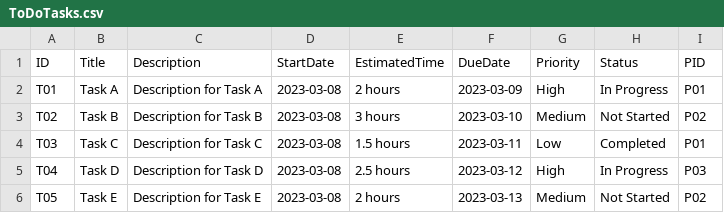
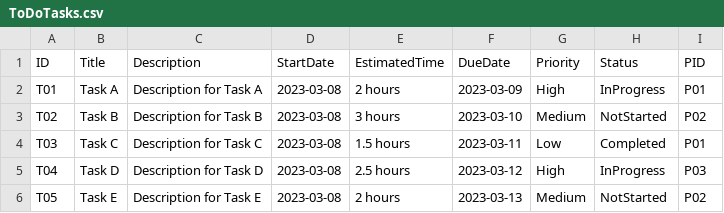
Before and after one commit to Mayar-Abdulkareem/TaskTracer, a CSV file: TaskTracer/Files/ToDoTasks.csv, drawn as a sheet.

Commit message:
Edit task pasing

```diff
--- a/TaskTracer/Files/ToDoTasks.csv
+++ b/TaskTracer/Files/ToDoTasks.csv
@@ -1,6 +1,6 @@
 ID,Title,Description,StartDate,EstimatedTime,DueDate,Priority,Status,PID
-T01,Task A,Description for Task A,2023-03-08,2 hours,2023-03-09,High,In Progress,P01
-T02,Task B,Description for Task B,2023-03-08,3 hours,2023-03-10,Medium,Not Started,P02
+T01,Task A,Description for Task A,2023-03-08,2 hours,2023-03-09,High,InProgress,P01
+T02,Task B,Description for Task B,2023-03-08,3 hours,2023-03-10,Medium,NotStarted,P02
 T03,Task C,Description for Task C,2023-03-08,1.5 hours,2023-03-11,Low,Completed,P01
-T04,Task D,Description for Task D,2023-03-08,2.5 hours,2023-03-12,High,In Progress,P03
-T05,Task E,Description for Task E,2023-03-08,2 hours,2023-03-13,Medium,Not Started,P02
+T04,Task D,Description for Task D,2023-03-08,2.5 hours,2023-03-12,High,InProgress,P03
+T05,Task E,Description for Task E,2023-03-08,2 hours,2023-03-13,Medium,NotStarted,P02
```
Also changed, not shown: 10 other files.
